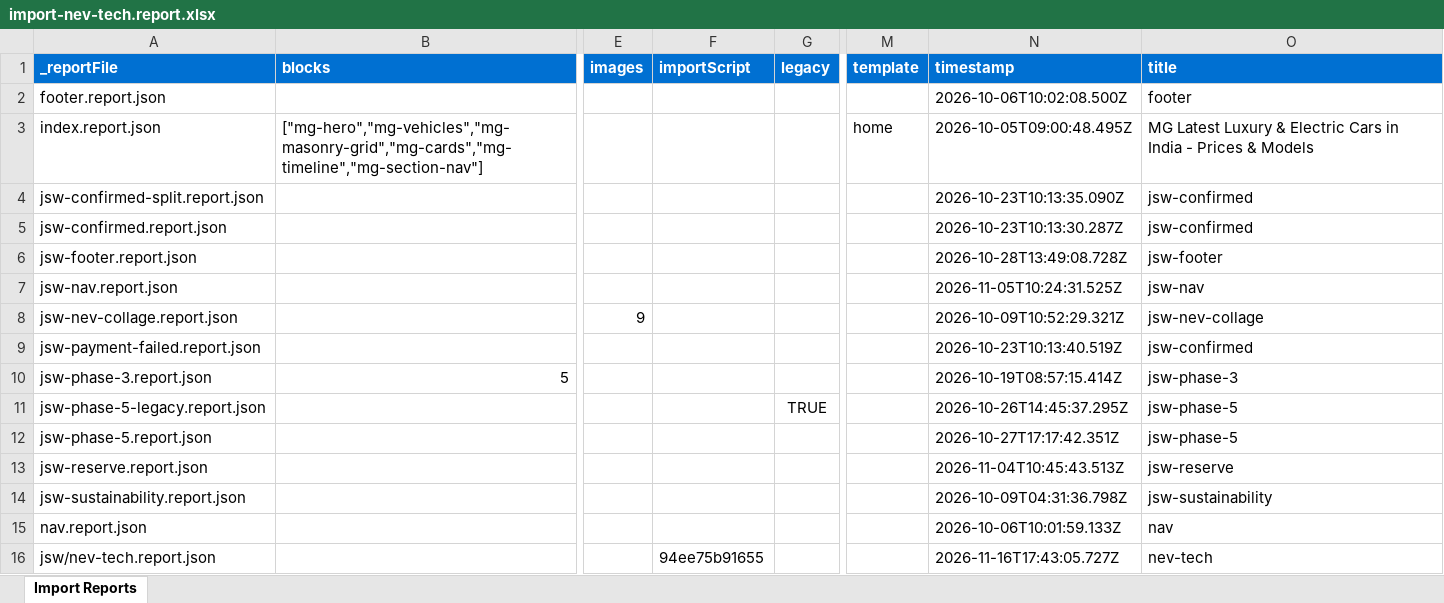
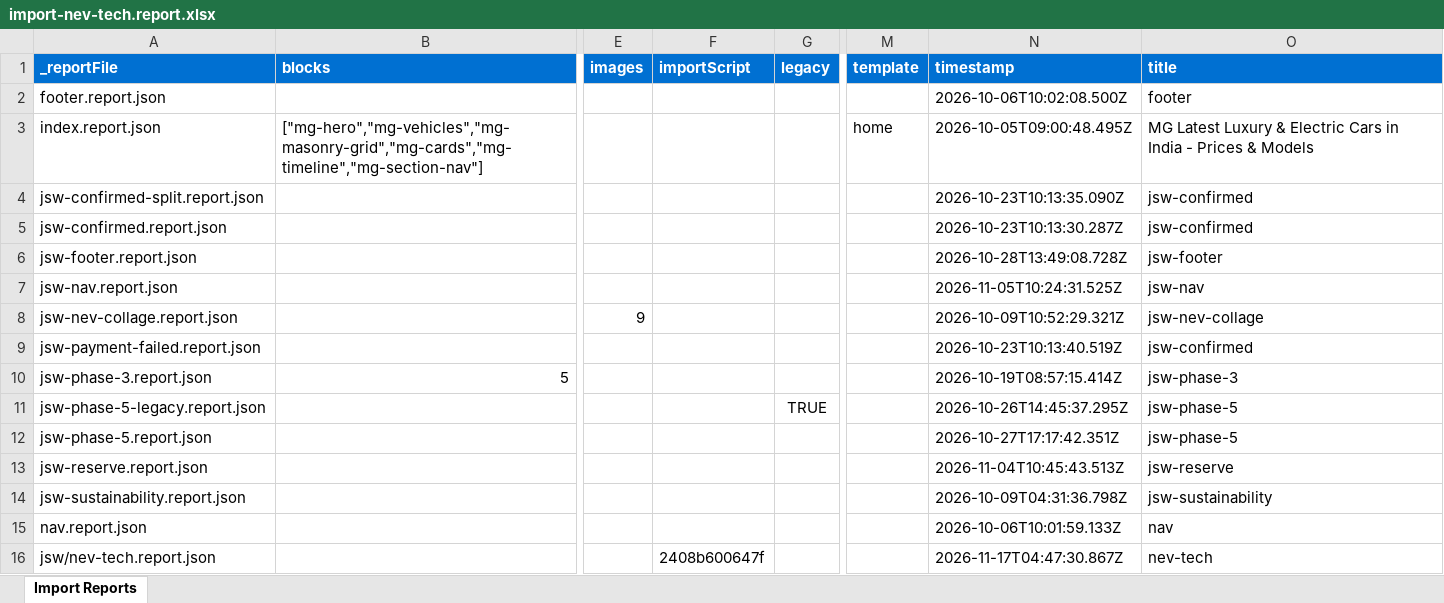
Before and after one commit to Faraz-Axeno/eds-idx, an Excel workbook: tools/importer/reports/import-nev-tech.report.xlsx, sheet Import Reports, drawn as a sheet; only a part is shown, gaps mark what is left out; values as stored, in another font and other column widths than the file's, no borders; the diff names each change by its address in the sheet, - before the commit and + after, or states it on an @@ line.

Commit message:
Add collage block, update importer
Automated migration updates generated by Experience Modernization Agent.

Changed files: 10

```diff
--- a/tools/importer/reports/import-nev-tech.report.xlsx (sheet Import Reports)
+++ b/tools/importer/reports/import-nev-tech.report.xlsx (sheet Import Reports)
-F16 (importScript): 94ee75b91655
+F16 (importScript): 2408b600647f
-N16 (timestamp): 2026-11-16T17:43:05.727Z
+N16 (timestamp): 2026-11-17T04:47:30.867Z
```
Also changed, not shown: 9 other files.
